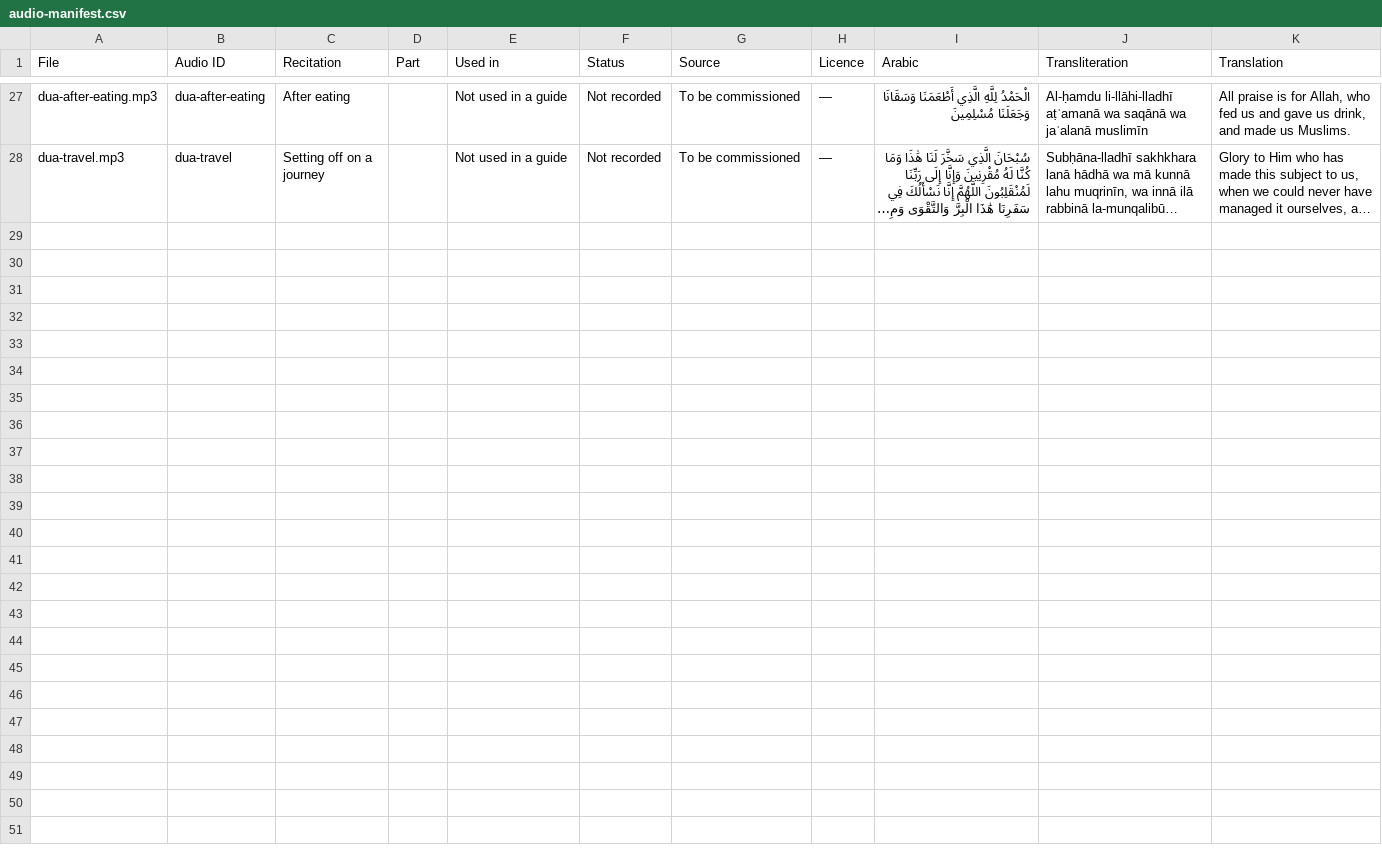
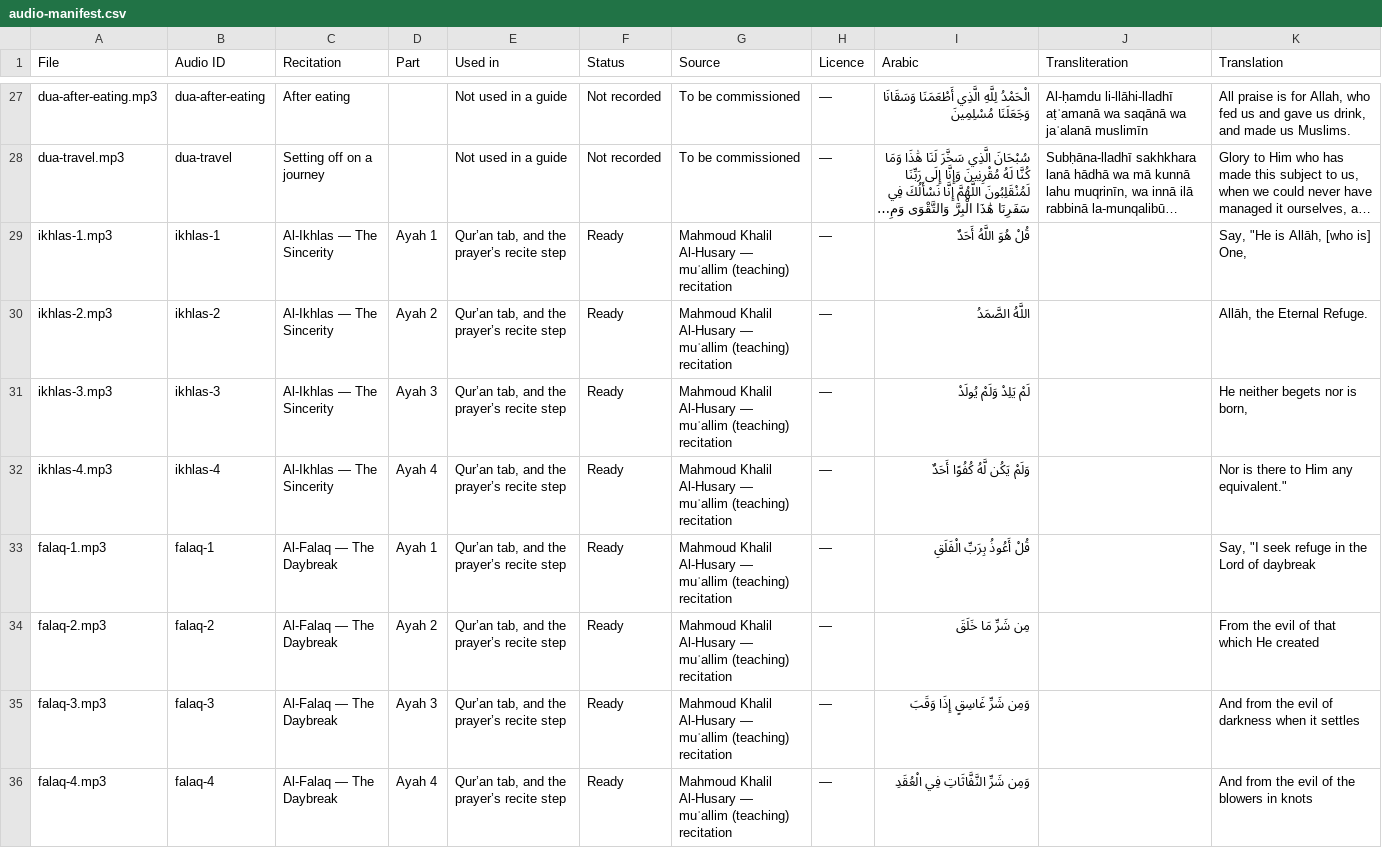
Before and after one commit to ikamand/new-muslim-guide, a CSV file: docs/audio-manifest.csv, drawn as a sheet; only a part is shown, gaps mark what is left out; long unchanged cells end in …; the diff covers the shown part only; the diff names each change by its address in the sheet, - before the commit and + after, or states it on an @@ line.

```diff
--- a/docs/audio-manifest.csv
+++ b/docs/audio-manifest.csv
+row 29: ikhlas-1.mp3 | ikhlas-1 | Al-Ikhlas — The Sincerity | Ayah 1 | Qur’an tab, and the prayer’s recite step | Ready | Mahmoud Khalil Al-Husary — muʿallim (teaching) recitation | — | قُلْ هُوَ اللَّهُ أَحَدٌ |  | Say, "He is Allāh, [who is] One,
+row 30: ikhlas-2.mp3 | ikhlas-2 | Al-Ikhlas — The Sincerity | Ayah 2 | Qur’an tab, and the prayer’s recite step | Ready | Mahmoud Khalil Al-Husary — muʿallim (teaching) recitation | — | اللَّهُ الصَّمَدُ |  | Allāh, the Eternal Refuge.
+row 31: ikhlas-3.mp3 | ikhlas-3 | Al-Ikhlas — The Sincerity | Ayah 3 | Qur’an tab, and the prayer’s recite step | Ready | Mahmoud Khalil Al-Husary — muʿallim (teaching) recitation | — | لَمْ يَلِدْ وَلَمْ يُولَدْ |  | He neither begets nor is born,
+row 32: ikhlas-4.mp3 | ikhlas-4 | Al-Ikhlas — The Sincerity | Ayah 4 | Qur’an tab, and the prayer’s recite step | Ready | Mahmoud Khalil Al-Husary — muʿallim (teaching) recitation | — | وَلَمْ يَكُن لَّهُ كُفُوًا أَحَدٌ |  | Nor is there to Him any equivalent."
+row 33: falaq-1.mp3 | falaq-1 | Al-Falaq — The Daybreak | Ayah 1 | Qur’an tab, and the prayer’s recite step | Ready | Mahmoud Khalil Al-Husary — muʿallim (teaching) recitation | — | قُلْ أَعُوذُ بِرَبِّ الْفَلَقِ |  | Say, "I seek refuge in the Lord of daybreak
+row 34: falaq-2.mp3 | falaq-2 | Al-Falaq — The Daybreak | Ayah 2 | Qur’an tab, and the prayer’s recite step | Ready | Mahmoud Khalil Al-Husary — muʿallim (teaching) recitation | — | مِن شَرِّ مَا خَلَقَ |  | From the evil of that which He created
+row 35: falaq-3.mp3 | falaq-3 | Al-Falaq — The Daybreak | Ayah 3 | Qur’an tab, and the prayer’s recite step | Ready | Mahmoud Khalil Al-Husary — muʿallim (teaching) recitation | — | وَمِن شَرِّ غَاسِقٍ إِذَا وَقَبَ |  | And from the evil of darkness when it settles
+row 36: falaq-4.mp3 | falaq-4 | Al-Falaq — The Daybreak | Ayah 4 | Qur’an tab, and the prayer’s recite step | Ready | Mahmoud Khalil Al-Husary — muʿallim (teaching) recitation | — | وَمِن شَرِّ النَّفَّاثَاتِ فِي الْعُقَدِ |  | And from the evil of the blowers in knots
```
Also changed, not shown: 7 added rows elsewhere in this file, 20 other files.
